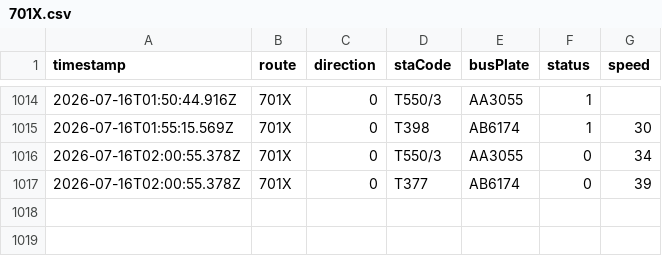
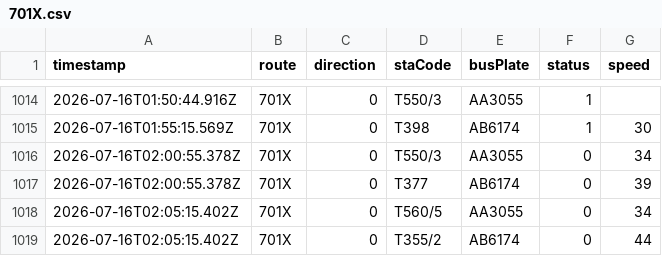
Before and after one commit to ChiHin-Lio/macau-gtfs-data, a CSV file: raw_logs/701X.csv, drawn as a sheet; only a part is shown, gaps mark what is left out.

Commit message:
scraper: update 701X.csv via Cloudflare Worker

```diff
--- a/raw_logs/701X.csv
+++ b/raw_logs/701X.csv
@@ -1017 +1017,3 @@ timestamp,route,direction,staCode,busPlate,status,speed
 2026-07-16T02:00:55.378Z,701X,0,T377,AB6174,0,39
+2026-07-16T02:05:15.402Z,701X,0,T560/5,AA3055,0,34
+2026-07-16T02:05:15.402Z,701X,0,T355/2,AB6174,0,44
```
